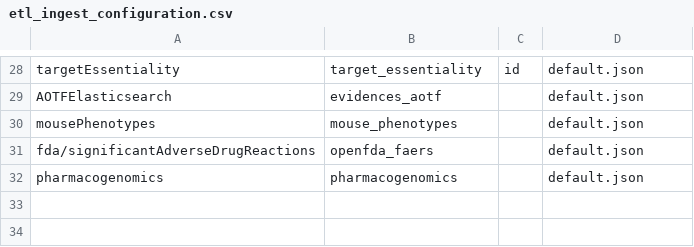
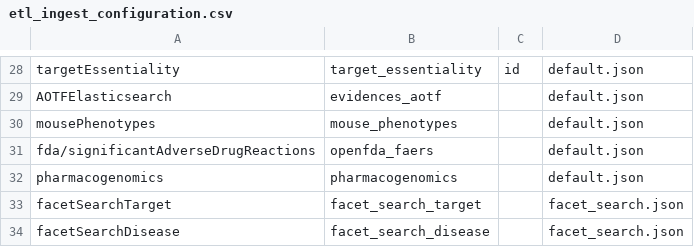
Before and after one commit to opentargets/pipeline, a CSV file: pos/terraform_create_images/scripts/posvm/postproduction/elasticsearch/metadata/etl_ingest_configuration.csv, drawn as a sheet; only a part is shown, gaps mark what is left out.

Commit message:
add facet search indices

```diff
--- a/pos/terraform_create_images/scripts/posvm/postproduction/elasticsearch/metadata/etl_ingest_configuration.csv
+++ b/pos/terraform_create_images/scripts/posvm/postproduction/elasticsearch/metadata/etl_ingest_configuration.csv
@@ -32 +32,3 @@ fda/significantAdverseDrugReactions,openfda_faers,,default.json
 pharmacogenomics,pharmacogenomics,,default.json
+facetSearchTarget,facet_search_target,,facet_search.json
+facetSearchDisease,facet_search_disease,,facet_search.json
```
Also changed, not shown: 1 other file.
